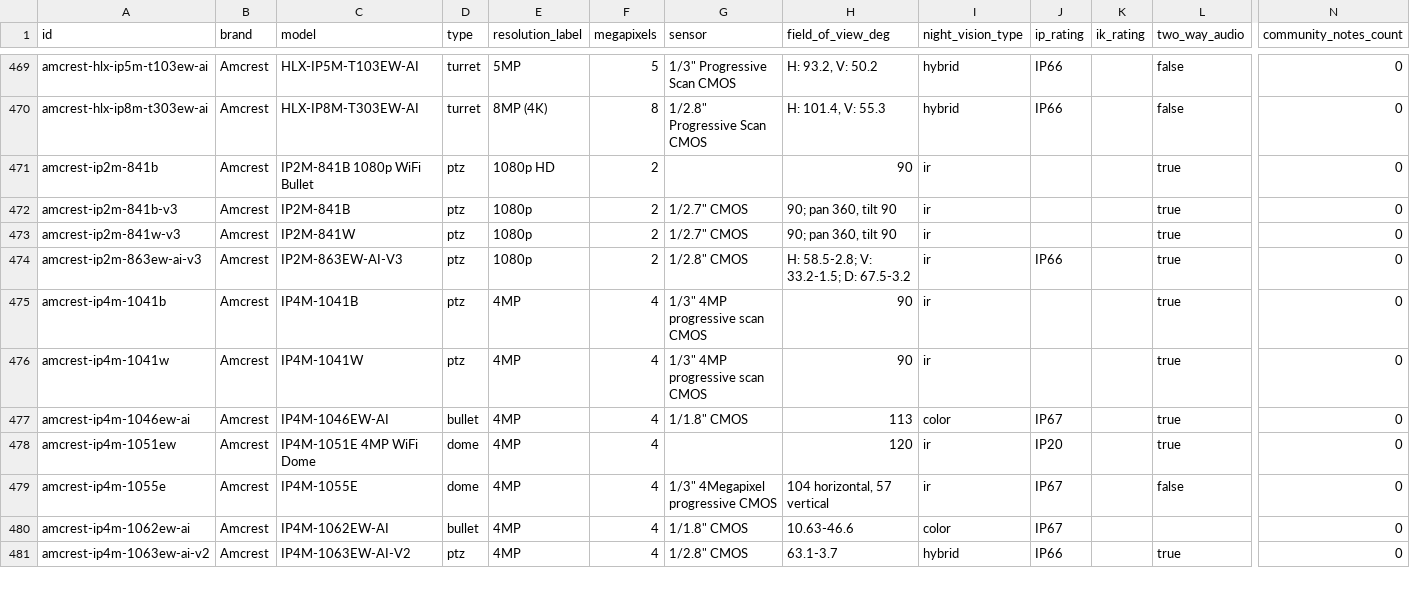
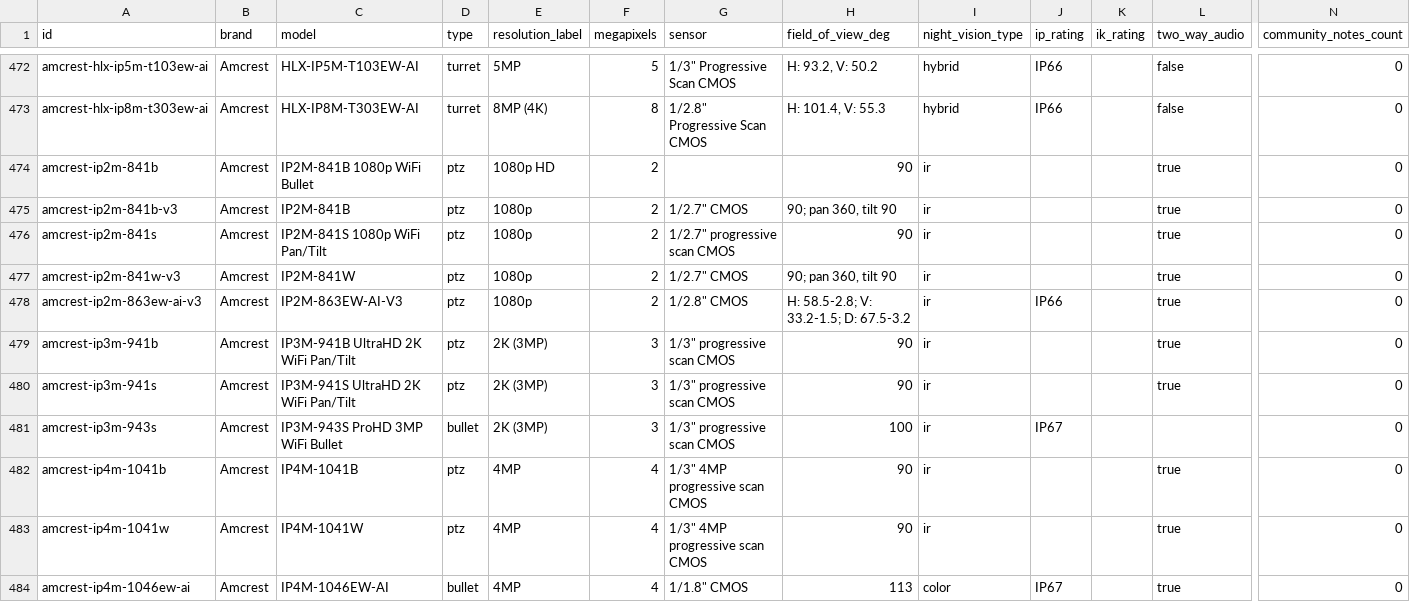
Before and after one commit to ch-bas/cctv-camera-database, a CSV file: data/cameras.csv, drawn as a sheet; only a part is shown, gaps mark what is left out; the shorter side is filled out with more unchanged rows; rows hold the shown columns only; the diff covers the shown part only; the diff names each change by its address in the sheet, - before the commit and + after, or states it on an @@ line.

Commit message:
data(amcrest): +10 cameras — IP4M/IP3M/IP2M WiFi, IP8M-2493EW-V2, AmLink app-cloud
- IP8M-2493EW-V2 (4K PoE AI dome, IK10/IVS)
- IP4M-1051W/B (4MP dual-band WiFi PT, RTSP/ONVIF)
- IP3M-941S/B (3MP 2K WiFi PT), IP3M-943S (3MP IP67 bullet), IP2M-841S (original 1080p gen) — classic Dahua-OEM RTSP/ONVIF
- AL-P402W / AL-L411W (light-bulb) / AL-W301W (window-sticker) — AmLink app/cloud only, no RTSP

Skipped from the batch: refurbished (REP-) listings of existing models, NVR/DVR
(AMDV8M8-H5, NV4108/E), siamese cables, and analog HDCVI (AMC4MDM28-B,
AMC1080BC36-B) — not network cameras.

```diff
--- a/data/cameras.csv
+++ b/data/cameras.csv
+row 476: amcrest-ip2m-841s | Amcrest | IP2M-841S 1080p WiFi Pan/Tilt | ptz | 1080p | 2 | 1/2.7" progressive scan CMOS | 90 | ir |  |  | true | 0
+row 479: amcrest-ip3m-941b | Amcrest | IP3M-941B UltraHD 2K WiFi Pan/Tilt | ptz | 2K (3MP) | 3 | 1/3" progressive scan CMOS | 90 | ir |  |  | true | 0
+row 480: amcrest-ip3m-941s | Amcrest | IP3M-941S UltraHD 2K WiFi Pan/Tilt | ptz | 2K (3MP) | 3 | 1/3" progressive scan CMOS | 90 | ir |  |  | true | 0
+row 481: amcrest-ip3m-943s | Amcrest | IP3M-943S ProHD 3MP WiFi Bullet | bullet | 2K (3MP) | 3 | 1/3" progressive scan CMOS | 100 | ir | IP67 |  |  | 0
```
Also changed, not shown: 6 added rows elsewhere in this file, 14 other files.
